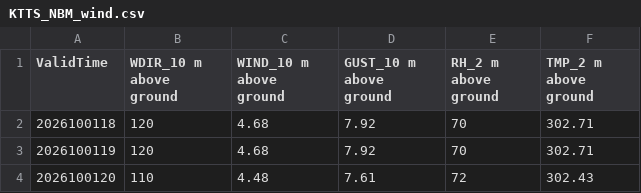
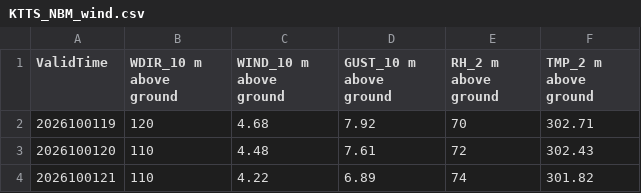
Before and after one commit to cyclonecizek/SLFWeather, a CSV file: docs/data/KTTS_NBM_wind.csv, drawn as a sheet; only a part is shown; the shorter side is filled out with more unchanged rows.

```diff
--- a/docs/data/KTTS_NBM_wind.csv
+++ b/docs/data/KTTS_NBM_wind.csv
@@ -1,3 +1,2 @@
 ValidTime,WDIR_10 m above ground,WIND_10 m above ground,GUST_10 m above ground,RH_2 m above ground,TMP_2 m above ground
-2026100118,120,4.68,7.92,70,302.71
 2026100119,120,4.68,7.92,70,302.71
```
Also changed, not shown: docs/data/KTTS_ENS_wind.csv, docs/data/constraints.csv, 5 other files.
